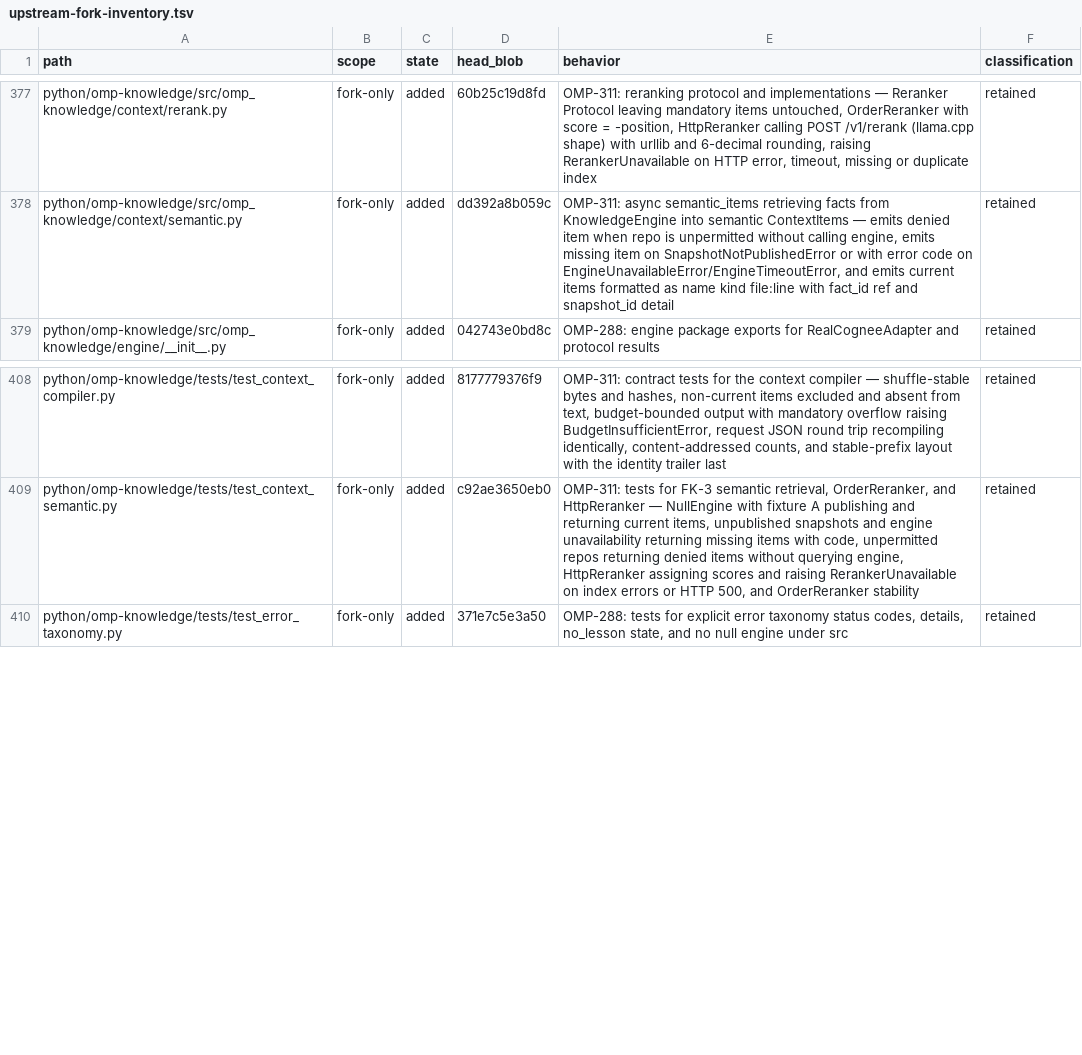
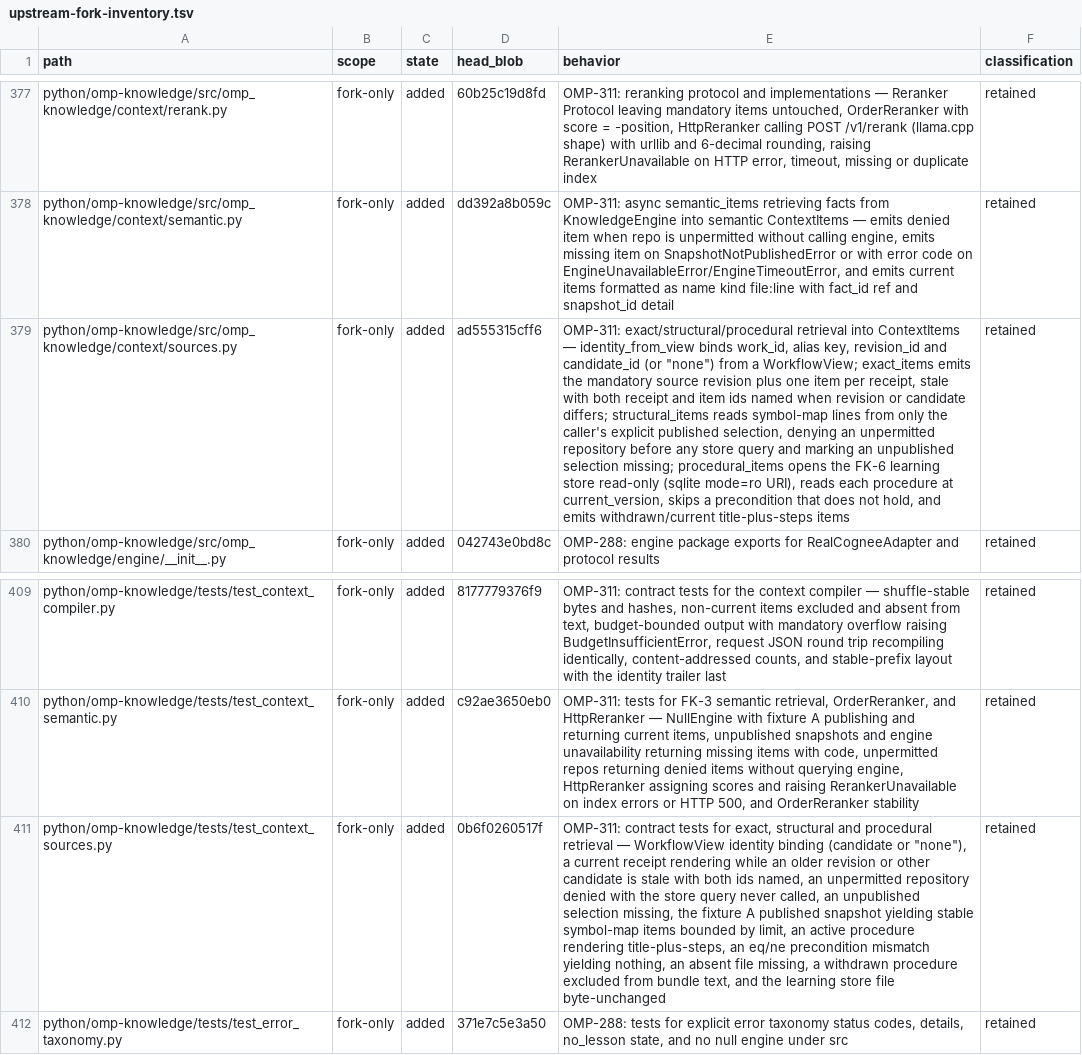
Before and after one commit to theturtlecsz/oh-my-pi, a TSV file: docs/upstream-fork-inventory.tsv, drawn as a sheet; only a part is shown, gaps mark what is left out; the diff names each change by its address in the sheet, - before the commit and + after, or states it on an @@ line.

Commit message:
OMP-311-s04: exact, structural and procedural retrieval into context items

```diff
--- a/docs/upstream-fork-inventory.tsv
+++ b/docs/upstream-fork-inventory.tsv
+row 379: python/omp-knowledge/src/omp_knowledge/context/sources.py | fork-only | added | ad555315cff6 | OMP-311: exact/structural/procedural retrieval into ContextItems — identity_from_view binds work_id, alias key, revision_id and candidate_id (or "none") from a WorkflowView; exact_items emits the mandatory source revision plus one item per receipt, stale with both receipt and item ids named when revision or candidate differs; structural_items reads symbol-map lines from only the caller's explicit published selection, denying an unpermitted repository before any store query and marking an unpublished selection missing; procedural_items opens the FK-6 learning store read-only (sqlite mode=ro URI), reads each procedure at current_version, skips a precondition that does not hold, and emits withdrawn/current title-plus-steps items | retained
+row 411: python/omp-knowledge/tests/test_context_sources.py | fork-only | added | 0b6f0260517f | OMP-311: contract tests for exact, structural and procedural retrieval — WorkflowView identity binding (candidate or "none"), a current receipt rendering while an older revision or other candidate is stale with both ids named, an unpermitted repository denied with the store query never called, an unpublished selection missing, the fixture A published snapshot yielding stable symbol-map items bounded by limit, an active procedure rendering title-plus-steps, an eq/ne precondition mismatch yielding nothing, an absent file missing, a withdrawn procedure excluded from bundle text, and the learning store file byte-unchanged | retained
```
Also changed, not shown: 2 other files.
